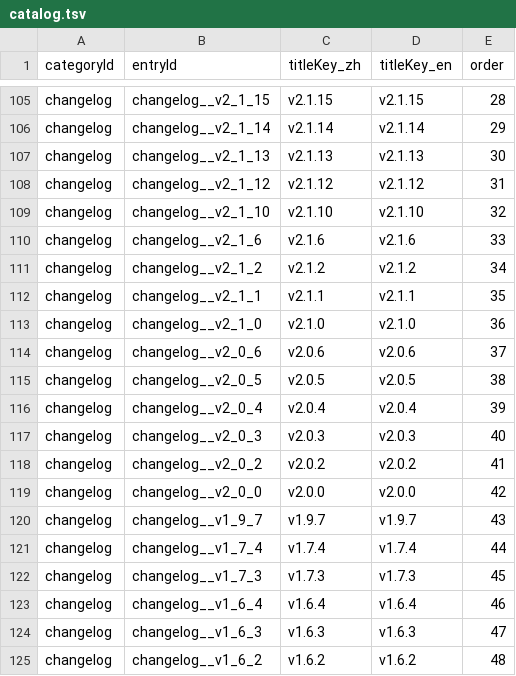
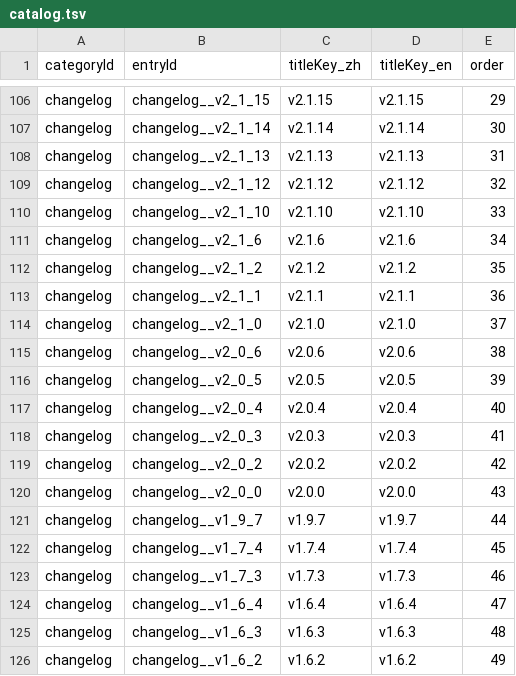
Before and after one commit to GASEN1216/BossRushMod, a TSV file: WikiContent/catalog.tsv, drawn as a sheet; only a part is shown, gaps mark what is left out; addresses are those after the commit; the diff covers the shown part only; the diff names each change by its address in the sheet, - before the commit and + after, or states it on an @@ line.

```diff
--- a/WikiContent/catalog.tsv
+++ b/WikiContent/catalog.tsv
-E106 (order): 28
+E106 (order): 29
-E107 (order): 29
+E107 (order): 30
-E108 (order): 30
+E108 (order): 31
-E109 (order): 31
+E109 (order): 32
-E110 (order): 32
+E110 (order): 33
-E111 (order): 33
+E111 (order): 34
-E112 (order): 34
+E112 (order): 35
-E113 (order): 35
+E113 (order): 36
-E114 (order): 36
+E114 (order): 37
-E115 (order): 37
+E115 (order): 38
-E116 (order): 38
+E116 (order): 39
-E117 (order): 39
+E117 (order): 40
-E118 (order): 40
+E118 (order): 41
-E119 (order): 41
+E119 (order): 42
-E120 (order): 42
+E120 (order): 43
-E121 (order): 43
+E121 (order): 44
-E122 (order): 44
+E122 (order): 45
-E123 (order): 45
+E123 (order): 46
-E124 (order): 46
+E124 (order): 47
-E125 (order): 47
+E125 (order): 48
-E126 (order): 48
+E126 (order): 49
```
Also changed, not shown: 1 added row and 26 edited cells elsewhere in this file, 9 other files.
